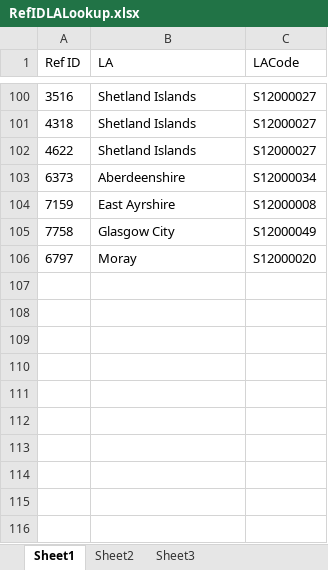
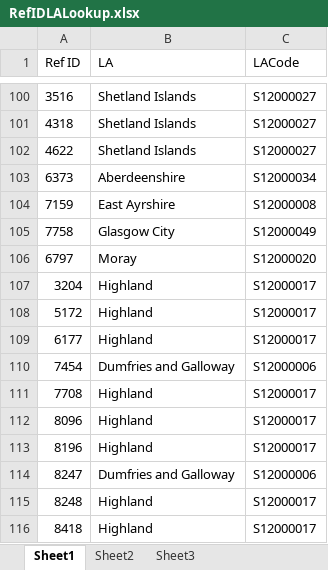
Before and after one commit to sallysemple/ScottishEnergyStatsProcessing, an Excel workbook: Data Sources/REPD (Operational Corrections)/RefIDLALookup.xlsx, sheet Sheet1, drawn as a sheet; only a part is shown, gaps mark what is left out; values as stored, in another font and other column widths than the file's, no borders; the diff names each change by its address in the sheet, - before the commit and + after, or states it on an @@ line.

```diff
--- a/Data Sources/REPD (Operational Corrections)/RefIDLALookup.xlsx (sheet Sheet1)
+++ b/Data Sources/REPD (Operational Corrections)/RefIDLALookup.xlsx (sheet Sheet1)
+row 107: 3204 | Highland | S12000017
+row 108: 5172 | Highland | S12000017
+row 109: 6177 | Highland | S12000017
+row 110: 7454 | Dumfries and Galloway | S12000006
+row 111: 7708 | Highland | S12000017
+row 112: 8096 | Highland | S12000017
+row 113: 8196 | Highland | S12000017
+row 114: 8247 | Dumfries and Galloway | S12000006
+row 115: 8248 | Highland | S12000017
+row 116: 8418 | Highland | S12000017
```
Also changed, not shown: Data Sources/MANUAL/Smart Meters.xlsx, 11 other files.
